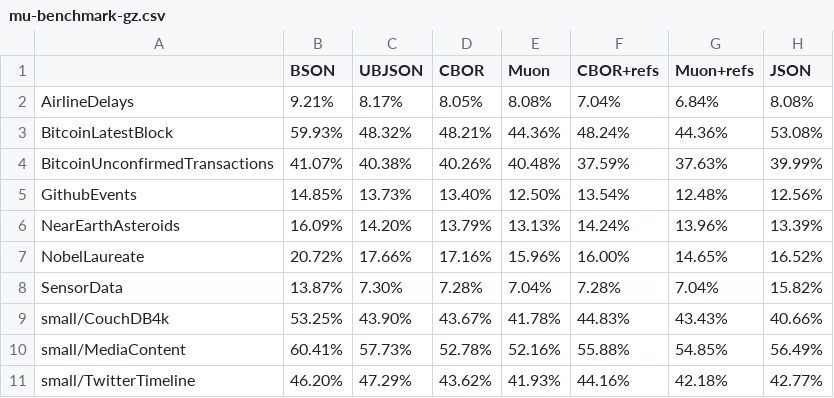
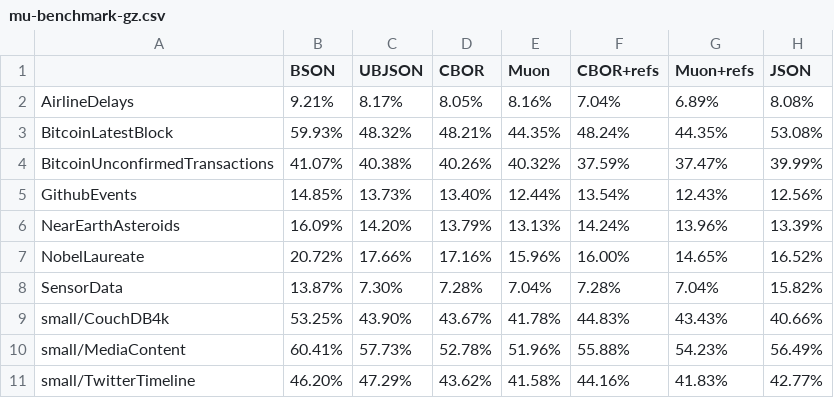
Before and after one commit to vshymanskyy/muon, a CSV file: results/mu-benchmark-gz.csv, drawn as a sheet.

```diff
--- a/results/mu-benchmark-gz.csv
+++ b/results/mu-benchmark-gz.csv
@@ -1,6 +1,6 @@
 ,BSON,UBJSON,CBOR,Muon,CBOR+refs,Muon+refs,JSON
-AirlineDelays,9.21%,8.17%,8.05%,8.08%,7.04%,6.84%,8.08%
-BitcoinLatestBlock,59.93%,48.32%,48.21%,44.36%,48.24%,44.36%,53.08%
-BitcoinUnconfirmedTransactions,41.07%,40.38%,40.26%,40.48%,37.59%,37.63%,39.99%
-GithubEvents,14.85%,13.73%,13.40%,12.50%,13.54%,12.48%,12.56%
+AirlineDelays,9.21%,8.17%,8.05%,8.16%,7.04%,6.89%,8.08%
+BitcoinLatestBlock,59.93%,48.32%,48.21%,44.35%,48.24%,44.35%,53.08%
+BitcoinUnconfirmedTransactions,41.07%,40.38%,40.26%,40.32%,37.59%,37.47%,39.99%
+GithubEvents,14.85%,13.73%,13.40%,12.44%,13.54%,12.43%,12.56%
 NearEarthAsteroids,16.09%,14.20%,13.79%,13.13%,14.24%,13.96%,13.39%
@@ -9,3 +9,3 @@ SensorData,13.87%,7.30%,7.28%,7.04%,7.28%,7.04%,15.82%
 small/CouchDB4k,53.25%,43.90%,43.67%,41.78%,44.83%,43.43%,40.66%
-small/MediaContent,60.41%,57.73%,52.78%,52.16%,55.88%,54.85%,56.49%
-small/TwitterTimeline,46.20%,47.29%,43.62%,41.93%,44.16%,42.18%,42.77%
+small/MediaContent,60.41%,57.73%,52.78%,51.96%,55.88%,54.23%,56.49%
+small/TwitterTimeline,46.20%,47.29%,43.62%,41.58%,44.16%,41.83%,42.77%
```
Also changed, not shown: results/mu-benchmark-hs.csv, results/mu-benchmark.csv, 1 other file.
